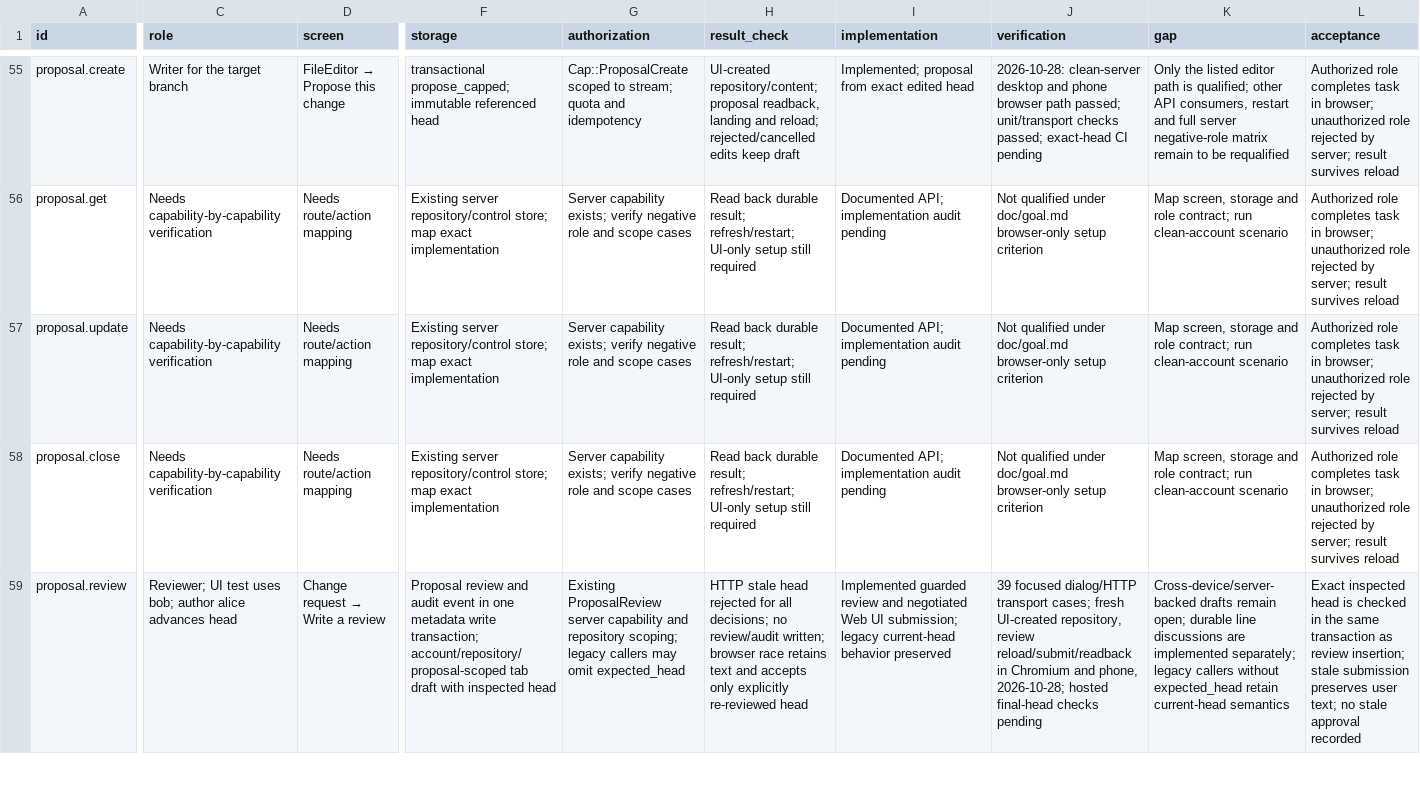
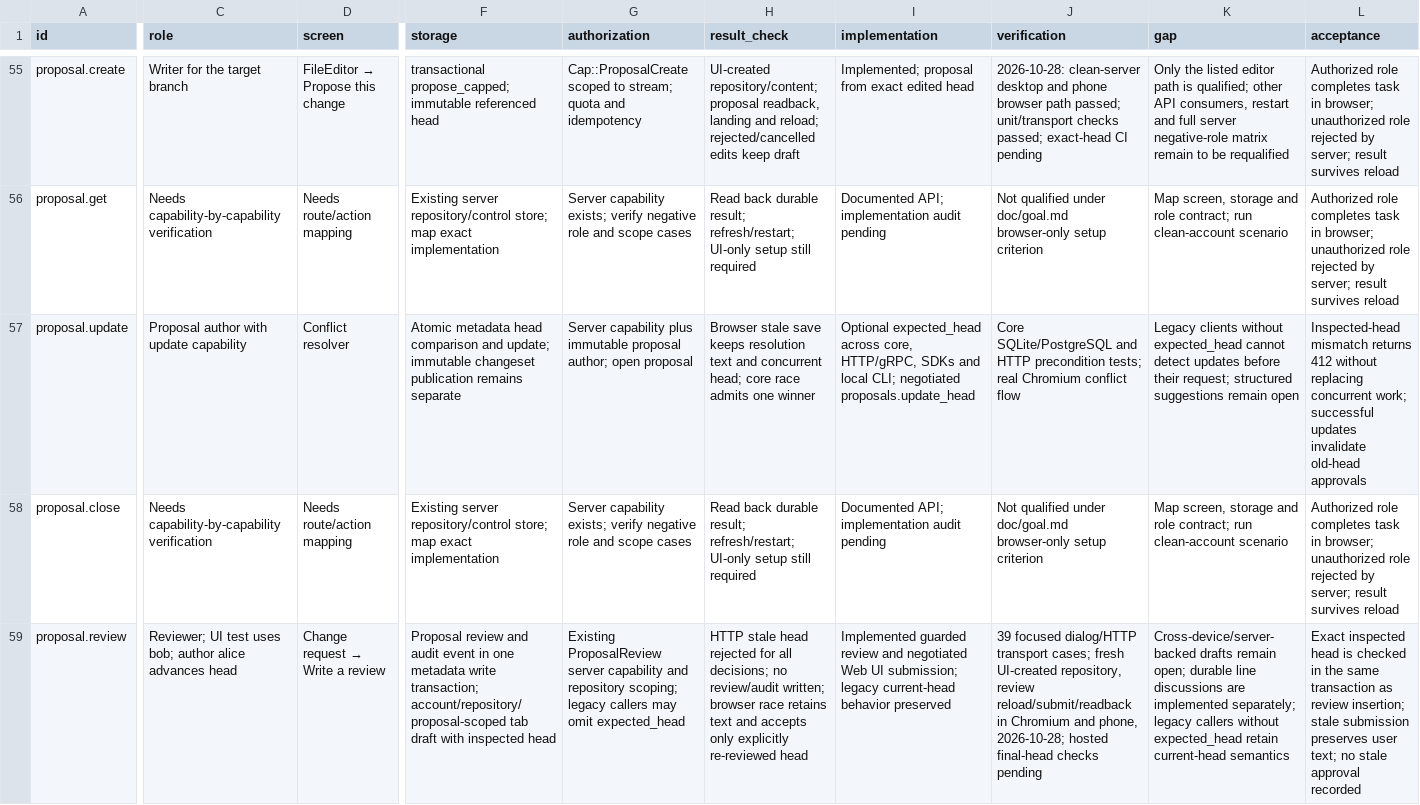
Before and after one commit to Paffin/AgentGit, a CSV file: dev/goal/coverage.csv, drawn as a sheet; only a part is shown, gaps mark what is left out; the diff names each change by its address in the sheet, - before the commit and + after, or states it on an @@ line.

Commit message:
fix: prevent stale proposal updates across core and clients (#112)
* fix: prevent stale proposal updates across core and clients

* style(sdk): format proposal precondition example

* docs: align development upgrade notice with schema 8

* docs: track current core integration dependencies

---------

Co-authored-by: MAxim Kiktev <f8cszw7h6p@privaterelay.appleid.com>

```diff
--- a/dev/goal/coverage.csv
+++ b/dev/goal/coverage.csv
-C57 (role): Needs capability-by-capability verification
+C57 (role): Proposal author with update capability
-D57 (screen): Needs route/action mapping
+D57 (screen): Conflict resolver
-F57 (storage): Existing server repository/control store; map exact implementation
+F57 (storage): Atomic metadata head comparison and update; immutable changeset publication remains separate
-G57 (authorization): Server capability exists; verify negative role and scope cases
+G57 (authorization): Server capability plus immutable proposal author; open proposal
-H57 (result_check): Read back durable result; refresh/restart; UI-only setup still required
+H57 (result_check): Browser stale save keeps resolution text and concurrent head; core race admits one winner
-I57 (implementation): Documented API; implementation audit pending
+I57 (implementation): Optional expected_head across core, HTTP/gRPC, SDKs and local CLI; negotiated proposals.update_head
-J57 (verification): Not qualified under doc/goal.md browser-only setup criterion
+J57 (verification): Core SQLite/PostgreSQL and HTTP precondition tests; real Chromium conflict flow
-K57 (gap): Map screen, storage and role contract; run clean-account scenario
+K57 (gap): Legacy clients without expected_head cannot detect updates before their request; structured suggestions remain open
-L57 (acceptance): Authorized role completes task in browser; unauthorized role rejected by server; result survives reload
+L57 (acceptance): Inspected-head mismatch returns 412 without replacing concurrent work; successful updates invalidate old-head approvals
```
Also changed, not shown: 37 other files.
